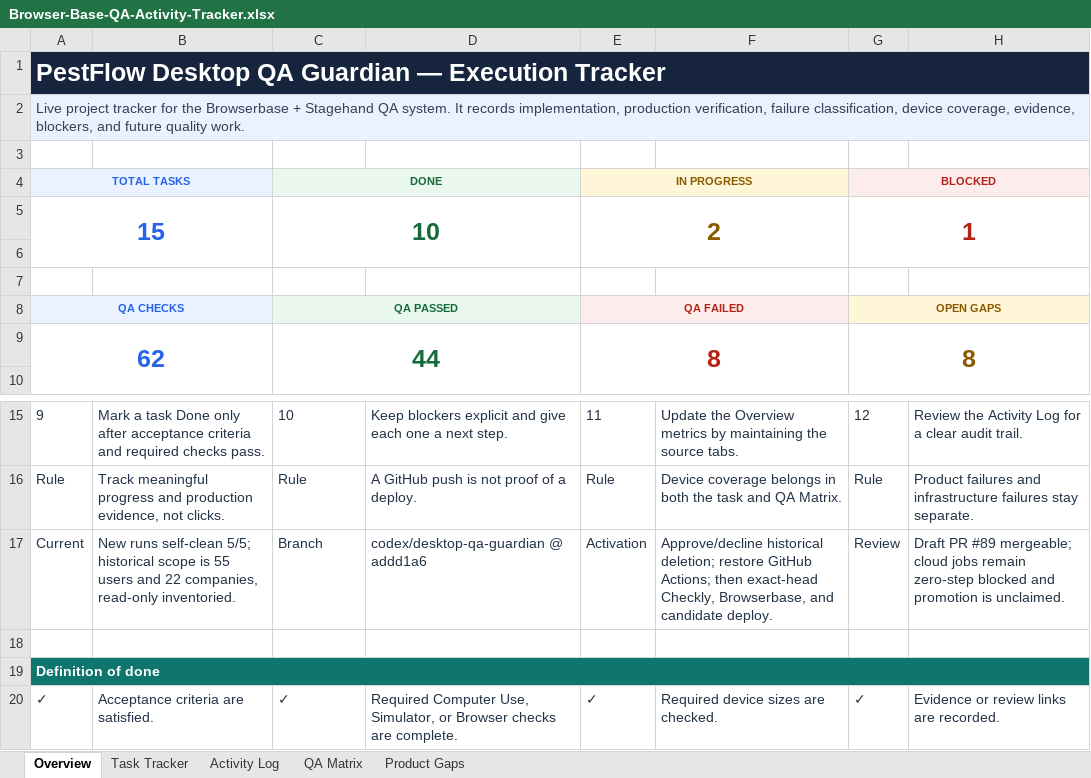
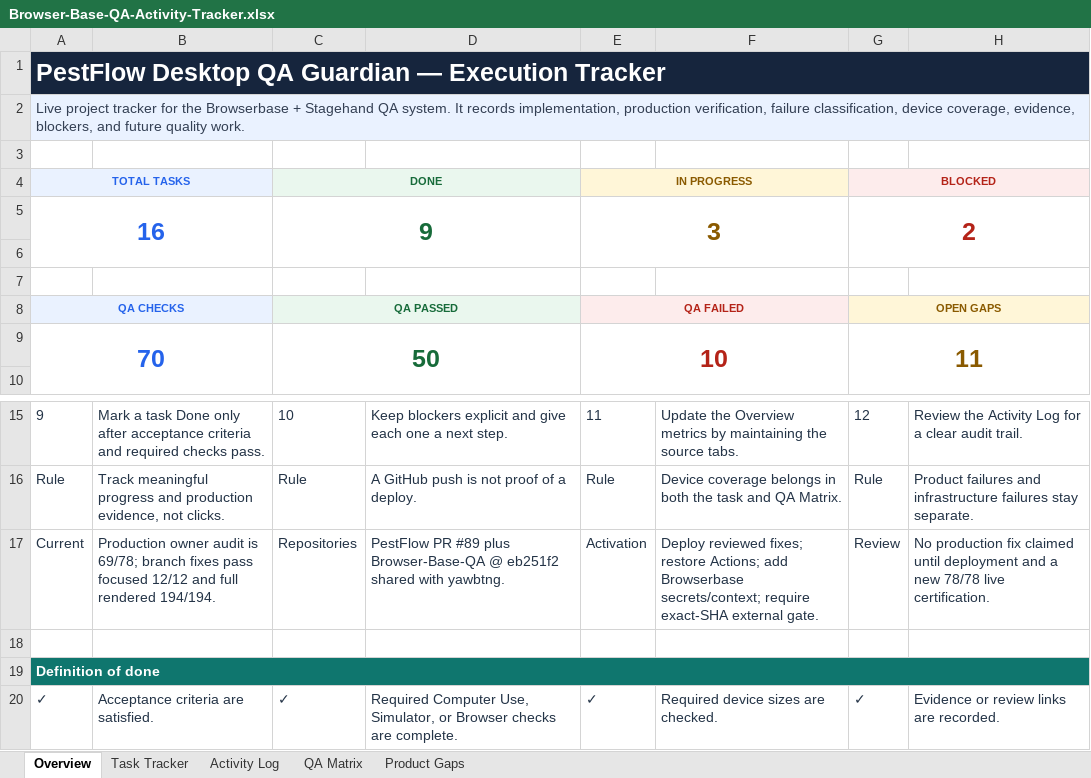
Before and after one commit to gicheru214/Browser-Base-QA, an Excel workbook: tracker/Browser-Base-QA-Activity-Tracker.xlsx, sheet Overview, drawn as a sheet; only a part is shown, gaps mark what is left out; values as stored, in another font and other column widths than the file's, no borders; removed rows and columns are numbered as before the commit, all else as after; the diff names each change by its address in the sheet, - before the commit and + after, or states it on an @@ line.

Commit message:
Sync exhaustive PestFlow QA audit tracker

```diff
--- a/tracker/Browser-Base-QA-Activity-Tracker.xlsx (sheet Overview)
+++ b/tracker/Browser-Base-QA-Activity-Tracker.xlsx (sheet Overview)
-row 5: 15 |  | 10 |  | 2 |  | 1
+row 5: 16 |  | 9 |  | 3 |  | 2
-row 9: 62 |  | 44 |  | 8 |  | 8
+row 9: 70 |  | 50 |  | 10 |  | 11
-B17: New runs self-clean 5/5; historical scope is 55 users and 22 companies, read-only inventoried.
+B17: Production owner audit is 69/78; branch fixes pass focused 12/12 and full rendered 194/194.
-C17: Branch
+C17: Repositories
-D17: codex/desktop-qa-guardian @ addd1a6
+D17: PestFlow PR #89 plus Browser-Base-QA @ eb251f2 shared with yawbtng.
-F17: Approve/decline historical deletion; restore GitHub Actions; then exact-head Checkly, Browserbase, and candidate deploy.
+F17: Deploy reviewed fixes; restore Actions; add Browserbase secrets/context; require exact-SHA external gate.
-H17: Draft PR #89 mergeable; cloud jobs remain zero-step blocked and promotion is unclaimed.
+H17: No production fix claimed until deployment and a new 78/78 live certification.
```
Also changed, not shown: sheet Activity Log, sheet QA Matrix, sheet Product Gaps, sheet Task Tracker.
